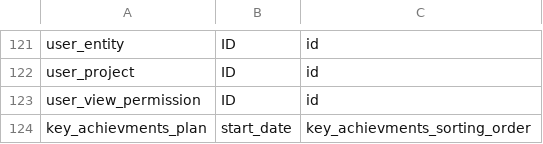
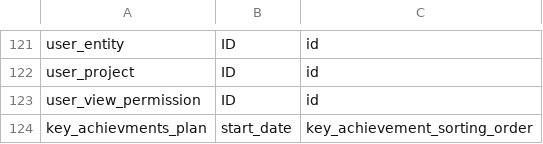
Before and after one commit to Husseinelghoul/database_revamp, a CSV file: config/schema_changes/column_renames.csv, drawn as a sheet; only a part is shown, gaps mark what is left out.

```diff
--- a/config/schema_changes/column_renames.csv
+++ b/config/schema_changes/column_renames.csv
@@ -123,2 +123,2 @@ user_project,ID,id
 user_view_permission,ID,id
-key_achievments_plan,start_date,key_achievments_sorting_order
+key_achievments_plan,start_date,key_achievement_sorting_order
```
Also changed, not shown: config/data_quality_changes/data_types.csv.
